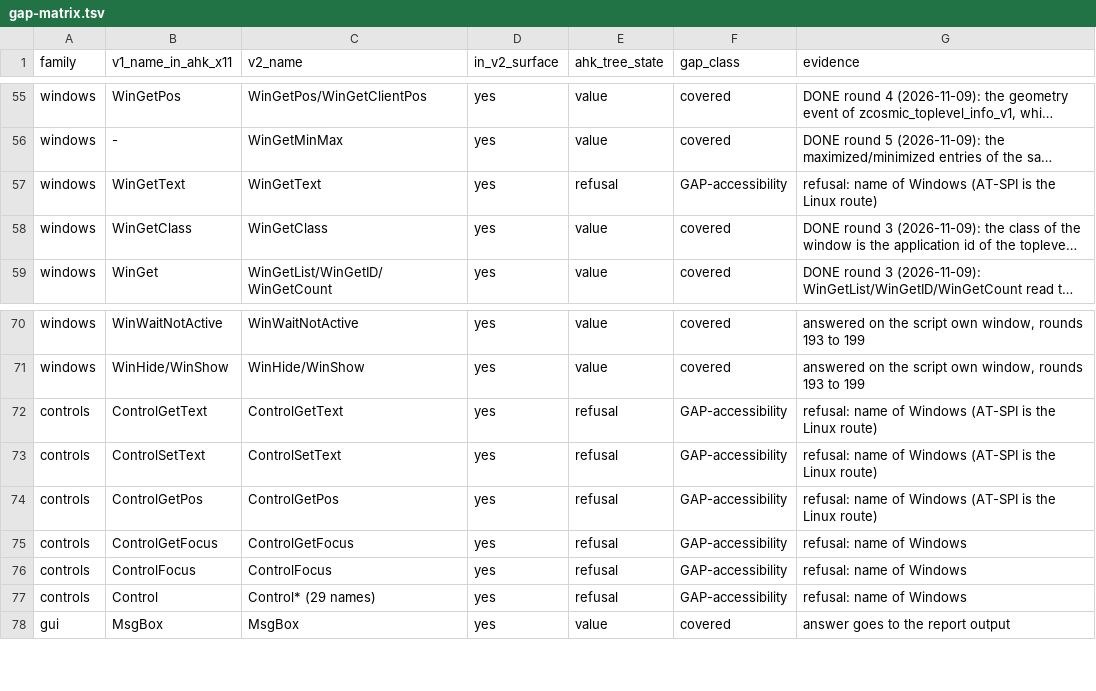
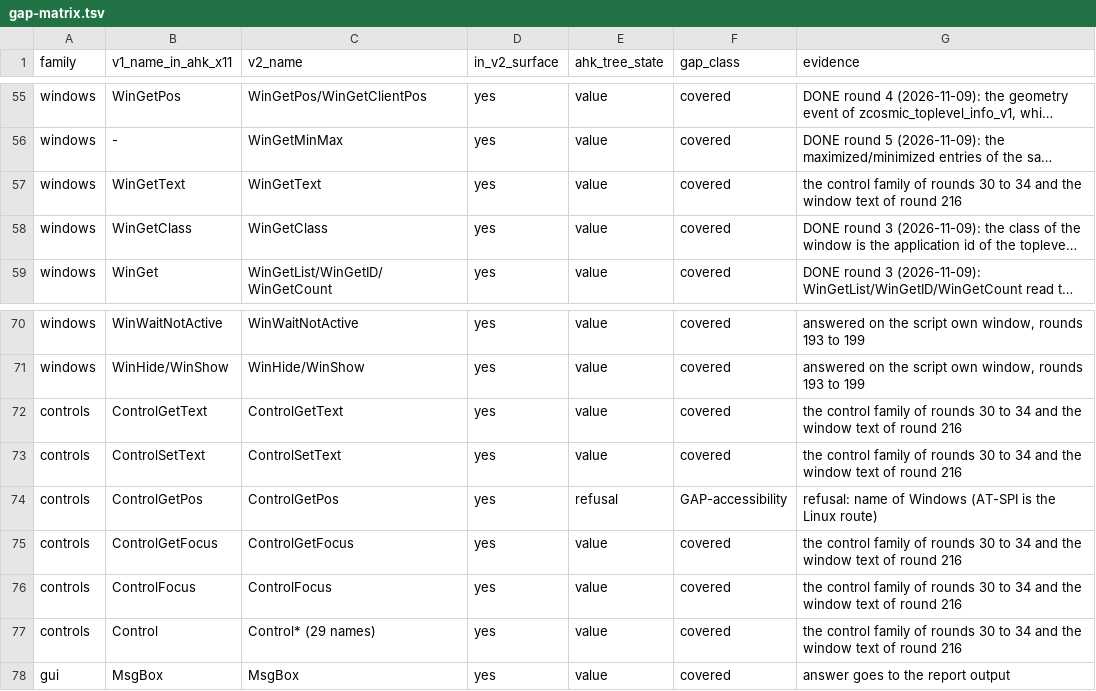
Before and after one commit to danalec/ahk, a TSV file: audit/gap-matrix.tsv, drawn as a sheet; only a part is shown, gaps mark what is left out; long unchanged cells end in …; the diff names each change by its address in the sheet, - before the commit and + after, or states it on an @@ line.

Commit message:
Re-derive the accessibility rows, six of which are covered
WinGetText answers since round 216 and the catalogue said refused until the last round fixed the row; ControlGetText, ControlSetText, ControlGetFocus and ControlFocus are carried since rounds 30 to 33; and the Control family is the twenty nine names the tree answers or refuses with a reason, which is what AHK_X11 does with its own Control command. So six of the seven rows are covered and the seventh is ControlGetPos, which is refused for a measured reason: three coordinate spaces return identical numbers and the client area origin cannot be obtained.

The matrix says a hundred and nine covered, where it said eighty six four rounds ago. That is twenty three rows re-derived, every one by asking the tree what it does rather than reading what it once said.

```diff
--- a/audit/gap-matrix.tsv
+++ b/audit/gap-matrix.tsv
-E57 (ahk_tree_state): refusal
+E57 (ahk_tree_state): value
-F57 (gap_class): GAP-accessibility
+F57 (gap_class): covered
-G57 (evidence): refusal: name of Windows (AT-SPI is the Linux route)
+G57 (evidence): the control family of rounds 30 to 34 and the window text of round 216
-E72:E73 (ahk_tree_state): refusal
+E72:E73 (ahk_tree_state): value
-F72:F73 (gap_class): GAP-accessibility
+F72:F73 (gap_class): covered
-G72:G73 (evidence): refusal: name of Windows (AT-SPI is the Linux route)
+G72:G73 (evidence): the control family of rounds 30 to 34 and the window text of round 216
-E75:E77 (ahk_tree_state): refusal
+E75:E77 (ahk_tree_state): value
-F75:F77 (gap_class): GAP-accessibility
+F75:F77 (gap_class): covered
-G75:G77 (evidence): refusal: name of Windows
+G75:G77 (evidence): the control family of rounds 30 to 34 and the window text of round 216
```
Also changed, not shown: 1 other file.
